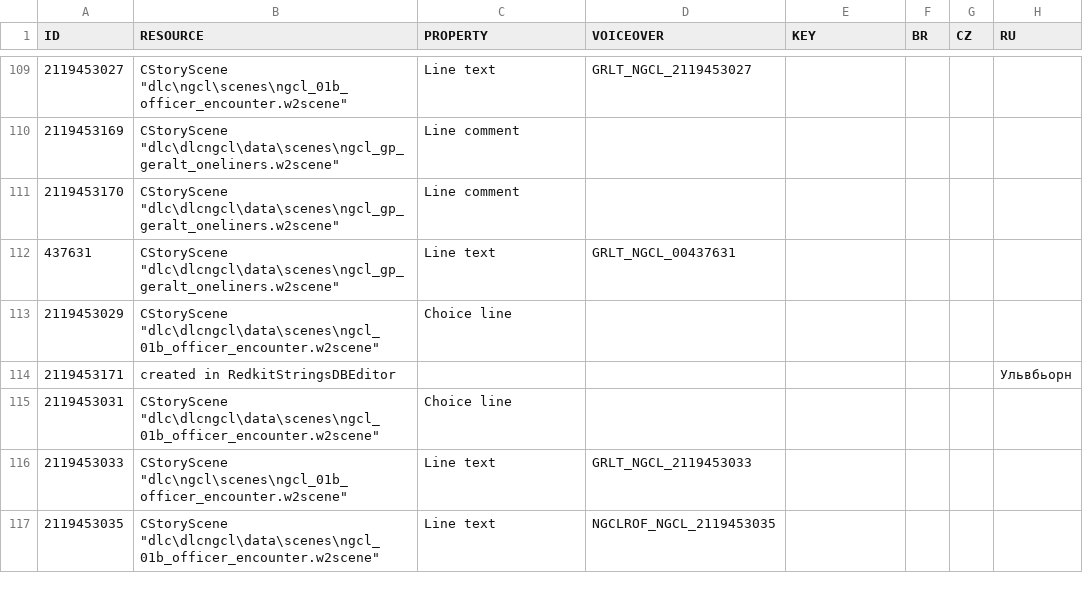
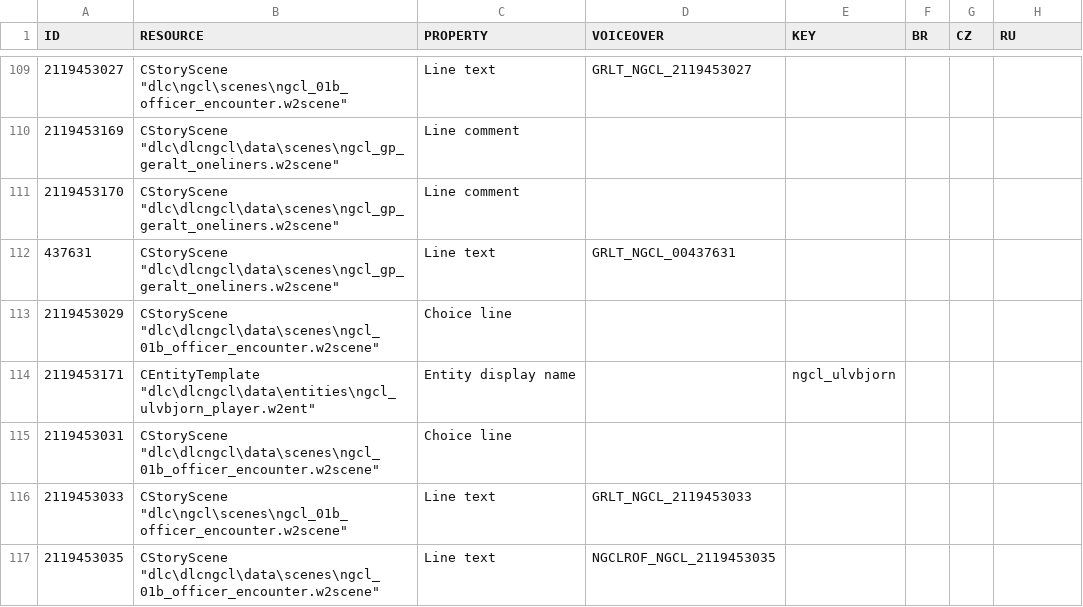
Before and after one commit to nikich340/w3.ngcl, a CSV file: LocalEditorStringDataBaseW3_UTF8_mod_export.csv, drawn as a sheet; only a part is shown, gaps mark what is left out; the diff names each change by its address in the sheet, - before the commit and + after, or states it on an @@ line.

Commit message:
custom player: update name to Ulvbjorn

```diff
--- a/LocalEditorStringDataBaseW3_UTF8_mod_export.csv
+++ b/LocalEditorStringDataBaseW3_UTF8_mod_export.csv
-B114 (RESOURCE): created in RedkitStringsDBEditor
+B114 (RESOURCE): CEntityTemplate "dlc\dlcngcl\data\entities\ngcl_ulvbjorn_player.w2ent"
-C114 (PROPERTY): (empty)
+C114 (PROPERTY): Entity display name
-E114 (KEY): (empty)
+E114 (KEY): ngcl_ulvbjorn
-H114 (RU): Ульвбьорн
+H114 (RU): (empty)
```
Also changed, not shown: 2 other files.
